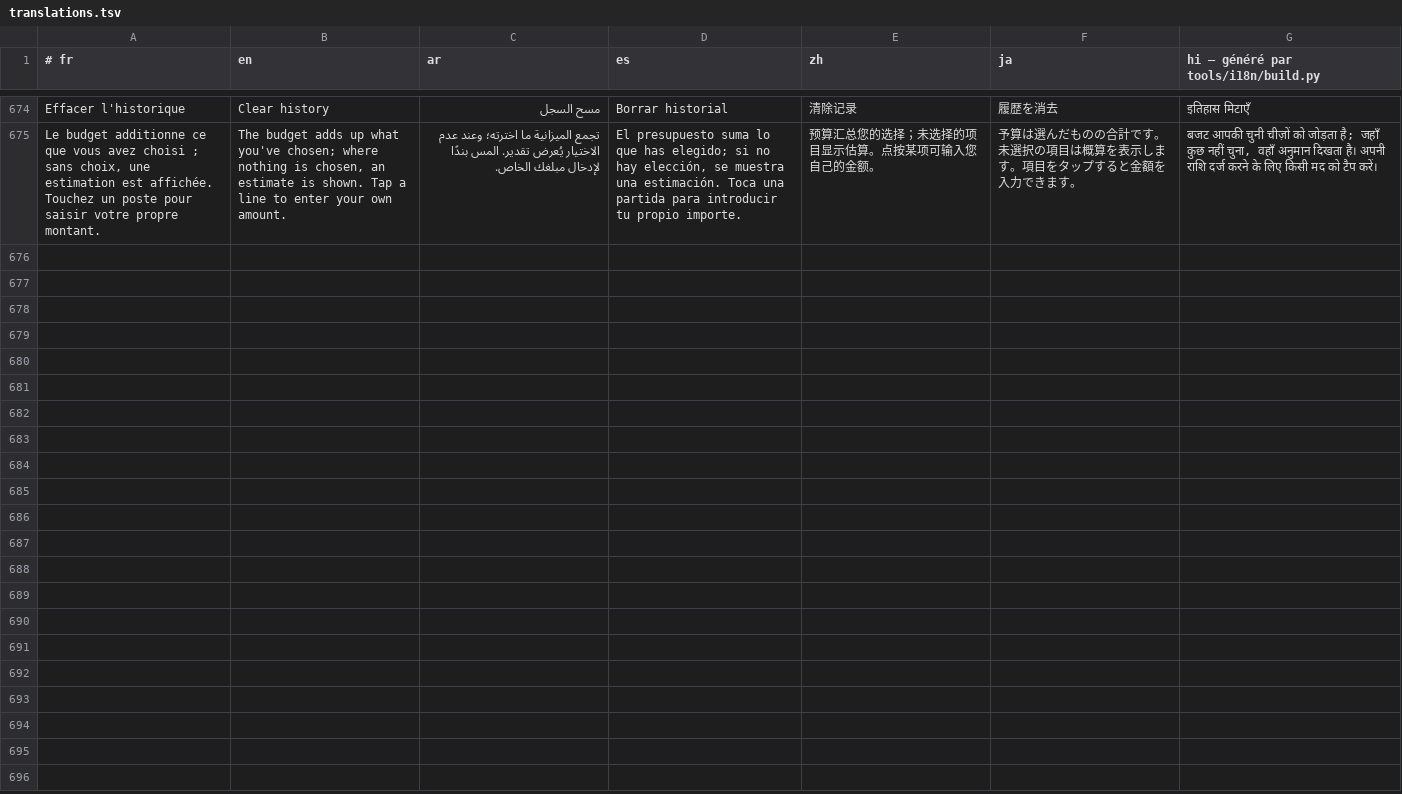
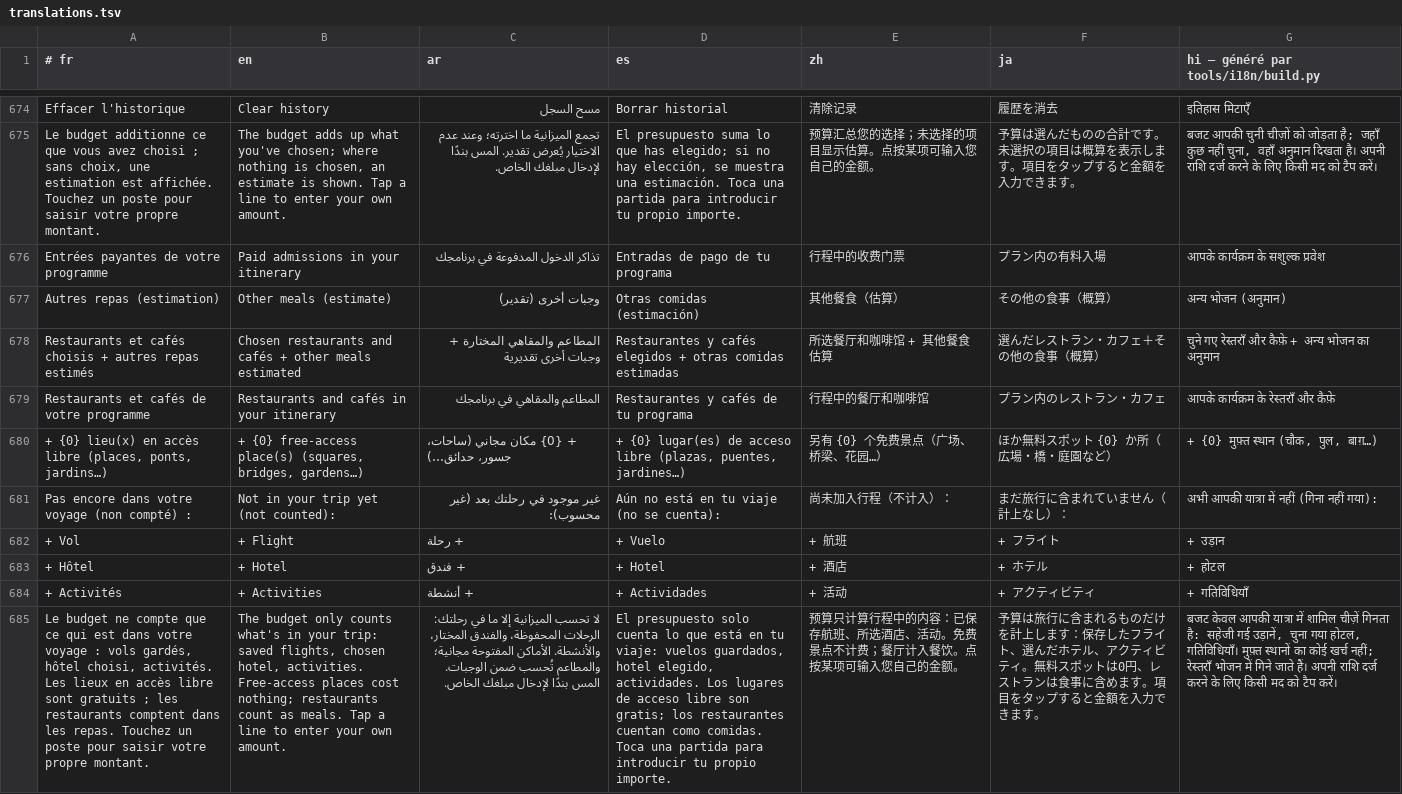
Before and after one commit to RiadBen95/riad, a TSV file: voyage/src/main/res/raw/translations.tsv, drawn as a sheet; only a part is shown, gaps mark what is left out; the diff names each change by its address in the sheet, - before the commit and + after, or states it on an @@ line.

```diff
--- a/voyage/src/main/res/raw/translations.tsv
+++ b/voyage/src/main/res/raw/translations.tsv
+row 676: Entrées payantes de votre programme | Paid admissions in your itinerary | تذاكر الدخول المدفوعة في برنامجك | Entradas de pago de tu programa | 行程中的收费门票 | プラン内の有料入場 | आपके कार्यक्रम के सशुल्क प्रवेश
+row 677: Autres repas (estimation) | Other meals (estimate) | وجبات أخرى (تقدير) | Otras comidas (estimación) | 其他餐食（估算） | その他の食事（概算） | अन्य भोजन (अनुमान)
+row 678: Restaurants et cafés choisis + autres repas estimés | Chosen restaurants and cafés + other meals estimated | المطاعم والمقاهي المختارة + وجبات أخرى تقديرية | Restaurantes y cafés elegidos + otras comidas estimadas | 所选餐厅和咖啡馆 + 其他餐食估算 | 選んだレストラン・カフェ＋その他の食事（概算） | चुने गए रेस्तराँ और कैफ़े + अन्य भोजन का अनुमान
+row 679: Restaurants et cafés de votre programme | Restaurants and cafés in your itinerary | المطاعم والمقاهي في برنامجك | Restaurantes y cafés de tu programa | 行程中的餐厅和咖啡馆 | プラン内のレストラン・カフェ | आपके कार्यक्रम के रेस्तराँ और कैफ़े
+row 680: + {0} lieu(x) en accès libre (places, ponts, jardins…) | + {0} free-access place(s) (squares, bridges, gardens…) | + {0} مكان مجاني (ساحات، جسور، حدائق…) | + {0} lugar(es) de acceso libre (plazas, puentes, jardines…) | 另有 {0} 个免费景点（广场、桥梁、花园…） | ほか無料スポット {0} か所（広場・橋・庭園など） | + {0} मुफ़्त स्थान (चौक, पुल, बाग़…)
+row 681: Pas encore dans votre voyage (non compté) : | Not in your trip yet (not counted): | غير موجود في رحلتك بعد (غير محسوب): | Aún no está en tu viaje (no se cuenta): | 尚未加入行程（不计入）： | まだ旅行に含まれていません（計上なし）： | अभी आपकी यात्रा में नहीं (गिना नहीं गया):
+row 682: + Vol | + Flight | + رحلة | + Vuelo | + 航班 | + フライト | + उड़ान
+row 683: + Hôtel | + Hotel | + فندق | + Hotel | + 酒店 | + ホテル | + होटल
+row 684: + Activités | + Activities | + أنشطة | + Actividades | + 活动 | + アクティビティ | + गतिविधियाँ
+row 685: Le budget ne compte que ce qui est dans votre voyage : vols gardés, hôtel choisi, activités. Les lieux en accès libre sont gratuits ; les restaurants comptent dans les repas. Touchez un poste pour saisir votre propre montant. | The budget only counts what's in your trip: saved flights, chosen hotel, activities. Free-access places cost nothing; restaurants count as meals. Tap a line to enter your own amount. | لا تحسب الميزانية إلا ما في رحلتك: الرحلات المحفوظة، والفندق المختار، والأنشطة. الأماكن المفتوحة مجانية؛ والمطاعم تُحسب ضمن الوجبات. المس بندًا لإدخال مبلغك الخاص. | El presupuesto solo cuenta lo que está en tu viaje: vuelos guardados, hotel elegido, actividades. Los lugares de acceso libre son gratis; los restaurantes cuentan como comidas. Toca una partida para introducir tu propio importe. | 预算只计算行程中的内容：已保存航班、所选酒店、活动。免费景点不计费；餐厅计入餐饮。点按某项可输入您自己的金额。 | 予算は旅行に含まれるものだけを計上します：保存したフライト、選んだホテル、アクティビティ。無料スポットは0円、レストランは食事に含めます。項目をタップすると金額を入力できます。 | बजट केवल आपकी यात्रा में शामिल चीज़ें गिनता है: सहेजी गई उड़ानें, चुना गया होटल, गतिविधियाँ। मुफ़्त स्थानों का कोई खर्च नहीं; रेस्तराँ भोजन में गिने जाते हैं। अपनी राशि दर्ज करने के लिए किसी मद को टैप करें।
```
Also changed, not shown: 5 other files.
